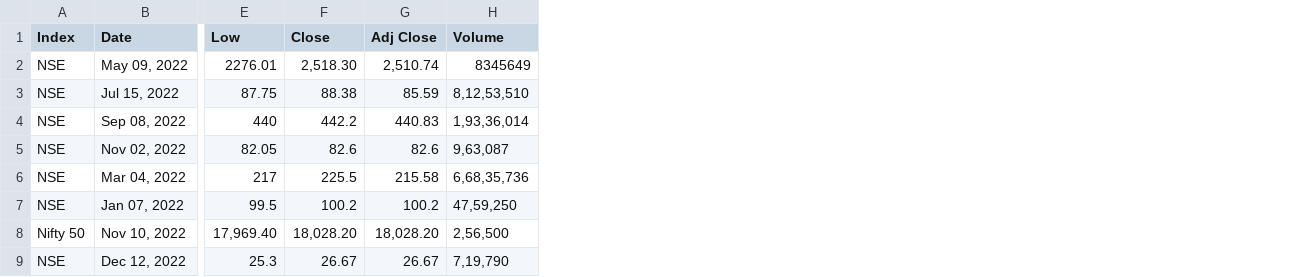
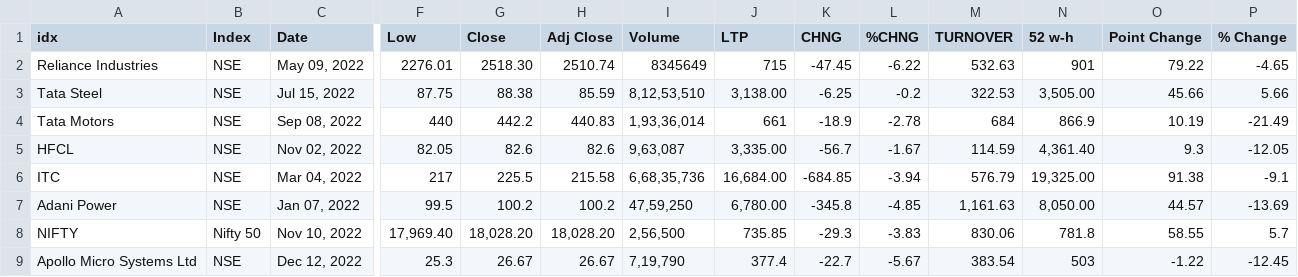
Before and after one commit to AlmightyNan/mayhem, a CSV file: jeya_suryaa/stock analysis.csv, drawn as a sheet; only a part is shown, gaps mark what is left out; addresses are those after the commit; the diff names each change by its address in the sheet, - before the commit and + after, or states it on an @@ line.

Commit message:
feat: version rewrite to ./jeya_suryaa

```diff
--- a/jeya_suryaa/stock analysis.csv
+++ b/jeya_suryaa/stock analysis.csv
+column A (idx), rows 2-9: Reliance Industries | Tata Steel | Tata Motors | HFCL | ITC | Adani Power | NIFTY | Apollo Micro Systems Ltd
+column J (LTP), rows 2-9: 715 | 3,138.00 | 661 | 3,335.00 | 16,684.00 | 6,780.00 | 735.85 | 377.4
+column K (CHNG), rows 2-9: -47.45 | -6.25 | -18.9 | -56.7 | -684.85 | -345.8 | -29.3 | -22.7
+column L (%CHNG), rows 2-9: -6.22 | -0.2 | -2.78 | -1.67 | -3.94 | -4.85 | -3.83 | -5.67
+column M (TURNOVER), rows 2-9: 532.63 | 322.53 | 684 | 114.59 | 576.79 | 1,161.63 | 830.06 | 383.54
+column N (52 w-h), rows 2-9: 901 | 3,505.00 | 866.9 | 4,361.40 | 19,325.00 | 8,050.00 | 781.8 | 503
+column O (Point Change), rows 2-9: 79.22 | 45.66 | 10.19 | 9.3 | 91.38 | 44.57 | 58.55 | -1.22
+column P (% Change), rows 2-9: -4.65 | 5.66 | -21.49 | -12.05 | -9.1 | -13.69 | 5.7 | -12.45
-G2 (Close): 2,518.30
+G2 (Close): 2518.30
-H2 (Adj Close): 2,510.74
+H2 (Adj Close): 2510.74
```
Also changed, not shown: 7 other files.
